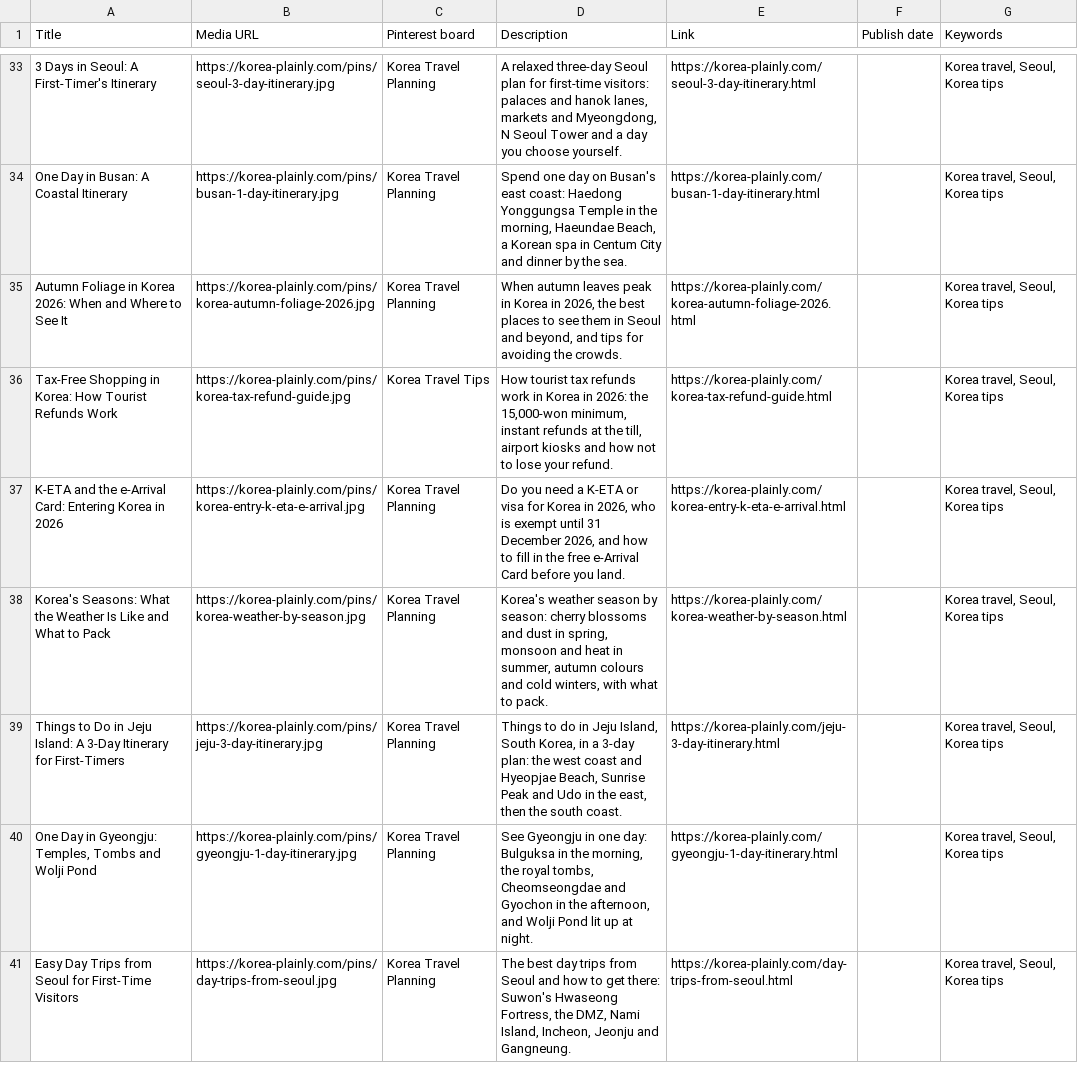
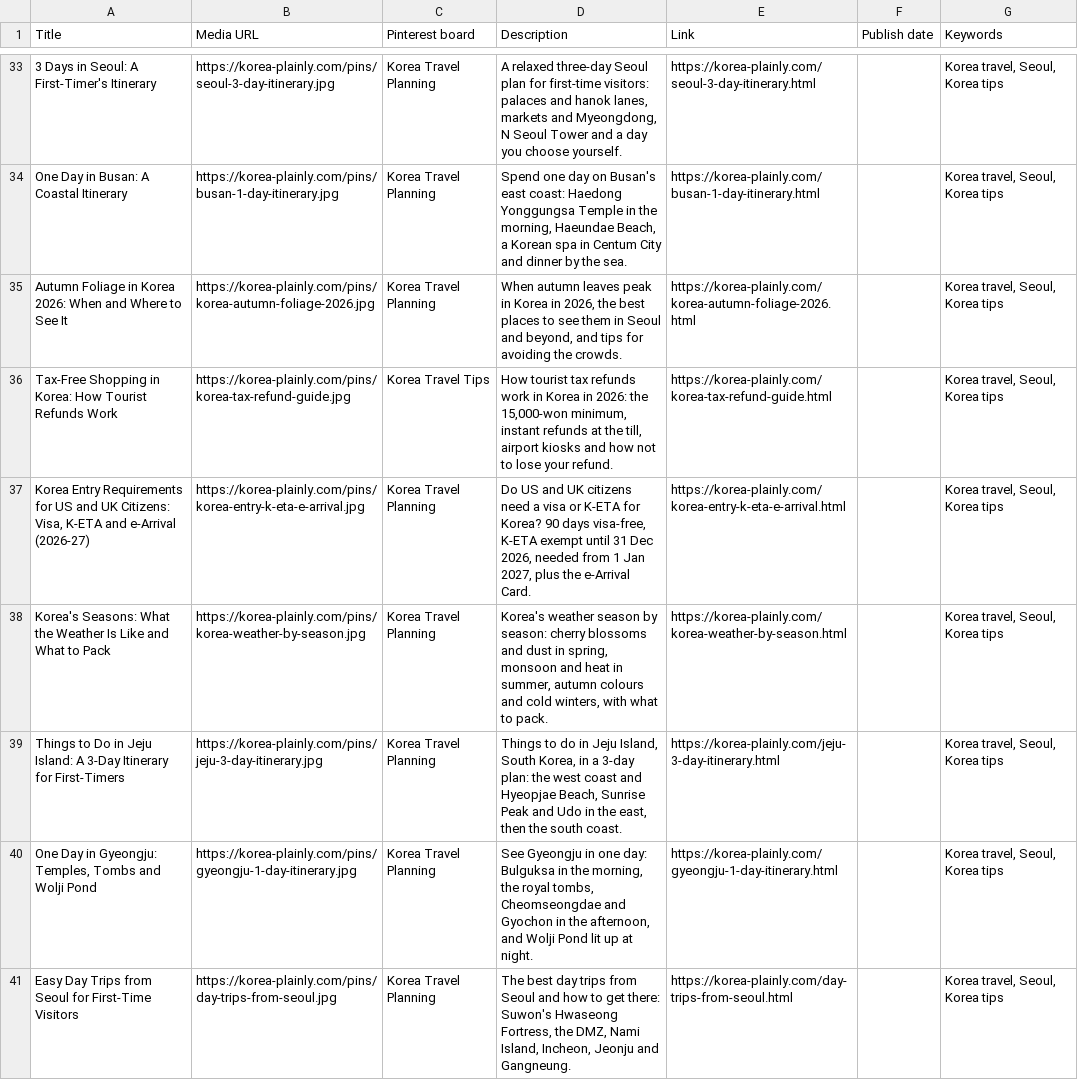
Before and after one commit to JungSuk-Kim/korea-plainly, a CSV file: pins/pins.csv, drawn as a sheet; only a part is shown, gaps mark what is left out; the diff covers the shown part only.

```diff
--- a/pins/pins.csv
+++ b/pins/pins.csv
@@ -36,3 +36,3 @@ Autumn Foliage in Korea 2026: When and Where to See It,https://korea-plainly.com
 Tax-Free Shopping in Korea: How Tourist Refunds Work,https://korea-plainly.com/pins/korea-tax-refund-guide.jpg,Korea Travel Tips,"How tourist tax refunds work in Korea in 2026: the 15,000-won minimum, instant refunds at the till, airport kiosks and how not to lose your refund.",https://korea-plainly.com/korea-tax-refund-guide.html,,"Korea travel, Seoul, Korea tips"
-K-ETA and the e-Arrival Card: Entering Korea in 2026,https://korea-plainly.com/pins/korea-entry-k-eta-e-arrival.jpg,Korea Travel Planning,"Do you need a K-ETA or visa for Korea in 2026, who is exempt until 31 December 2026, and how to fill in the free e-Arrival Card before you land.",https://korea-plainly.com/korea-entry-k-eta-e-arrival.html,,"Korea travel, Seoul, Korea tips"
+"Korea Entry Requirements for US and UK Citizens: Visa, K-ETA and e-Arrival (2026-27)",https://korea-plainly.com/pins/korea-entry-k-eta-e-arrival.jpg,Korea Travel Planning,"Do US and UK citizens need a visa or K-ETA for Korea? 90 days visa-free, K-ETA exempt until 31 Dec 2026, needed from 1 Jan 2027, plus the e-Arrival Card.",https://korea-plainly.com/korea-entry-k-eta-e-arrival.html,,"Korea travel, Seoul, Korea tips"
 Korea's Seasons: What the Weather Is Like and What to Pack,https://korea-plainly.com/pins/korea-weather-by-season.jpg,Korea Travel Planning,"Korea's weather season by season: cherry blossoms and dust in spring, monsoon and heat in summer, autumn colours and cold winters, with what to pack.",https://korea-plainly.com/korea-weather-by-season.html,,"Korea travel, Seoul, Korea tips"
```
Also changed, not shown: 4 edited cells elsewhere in this file, 23 other files.
